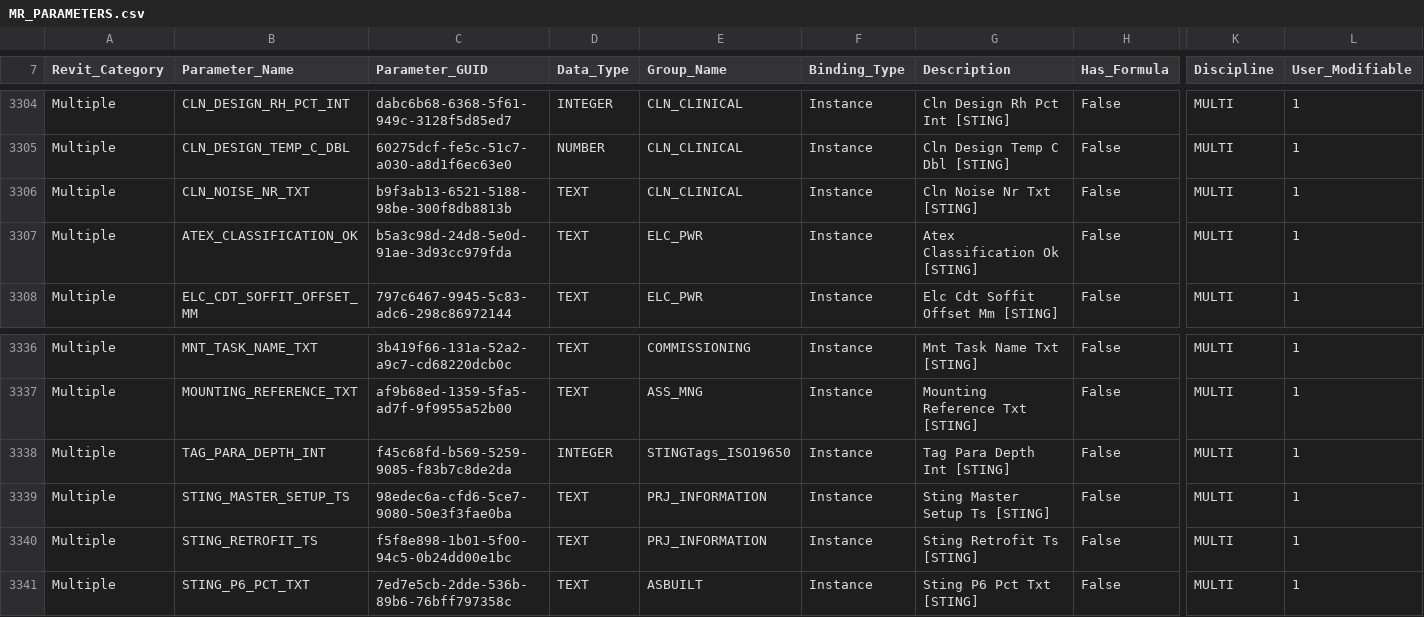
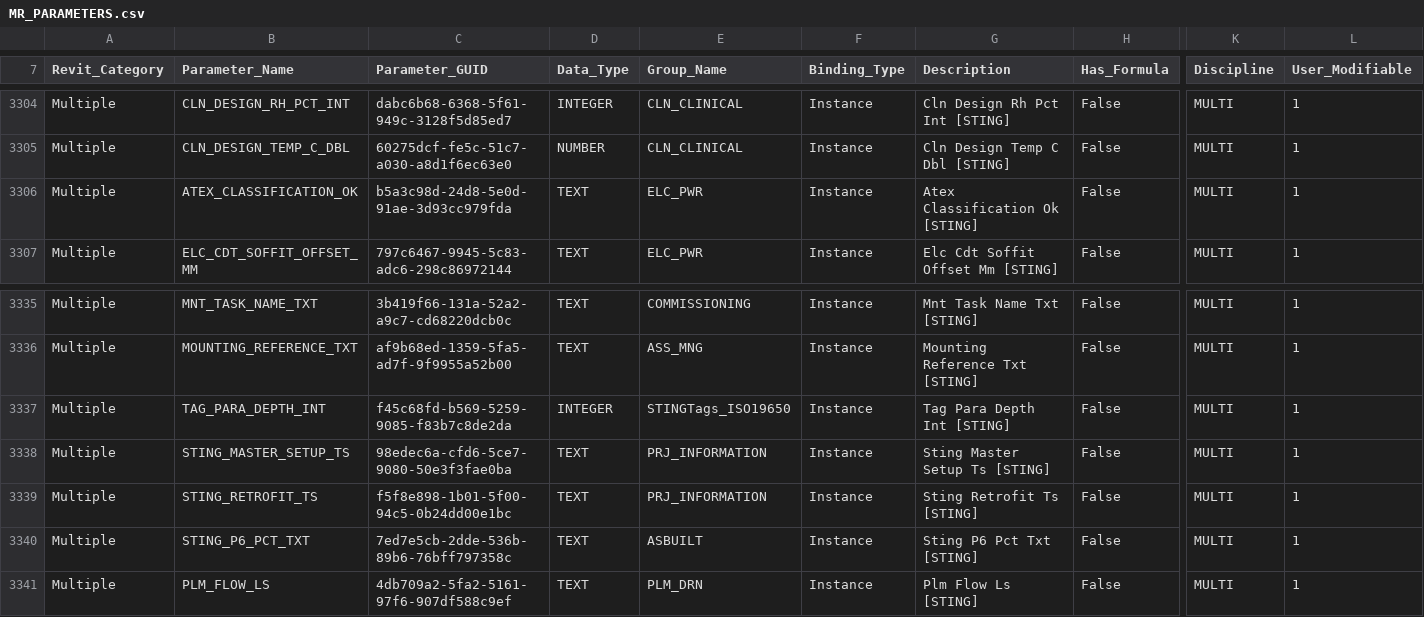
Before and after one commit to beckykyomugisha/STINGTOOLS, a CSV file: StingTools/Data/MR_PARAMETERS.csv, drawn as a sheet; only a part is shown, gaps mark what is left out; removed rows and columns are numbered as before the commit, all else as after; rows hold the shown columns only; the diff names each change by its address in the sheet, - before the commit and + after, or states it on an @@ line.

```diff
--- a/StingTools/Data/MR_PARAMETERS.csv
+++ b/StingTools/Data/MR_PARAMETERS.csv
-row 3306: Multiple | CLN_NOISE_NR_TXT | b9f3ab13-6521-5188-98be-300f8db8813b | TEXT | CLN_CLINICAL | Instance | Cln Noise Nr Txt [STING] | False | MULTI | 1
+row 3341: Multiple | PLM_FLOW_LS | 4db709a2-5fa2-5161-97f6-907df588c9ef | TEXT | PLM_DRN | Instance | Plm Flow Ls [STING] | False | MULTI | 1
```
Also changed, not shown: 2 other files.
